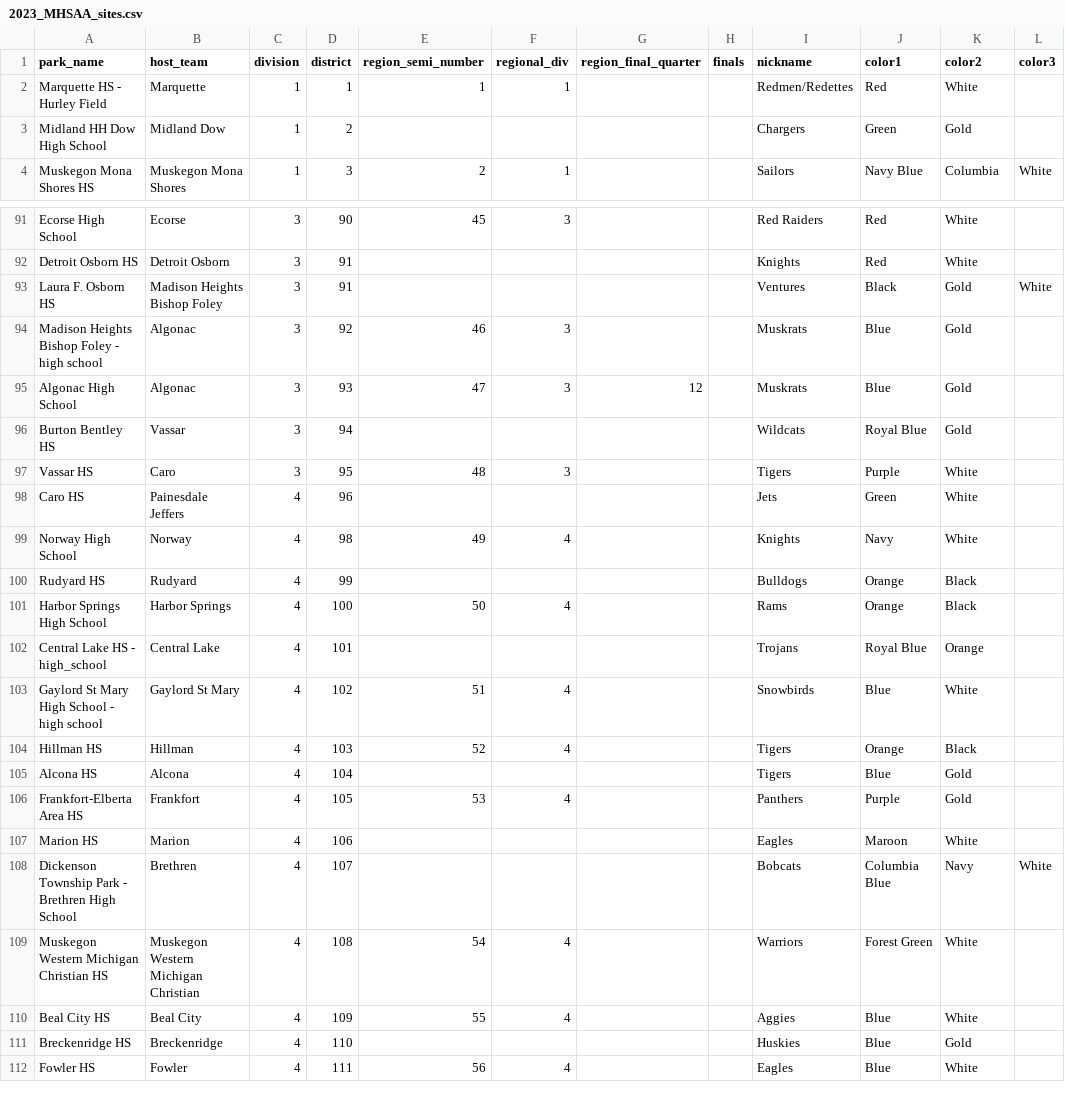
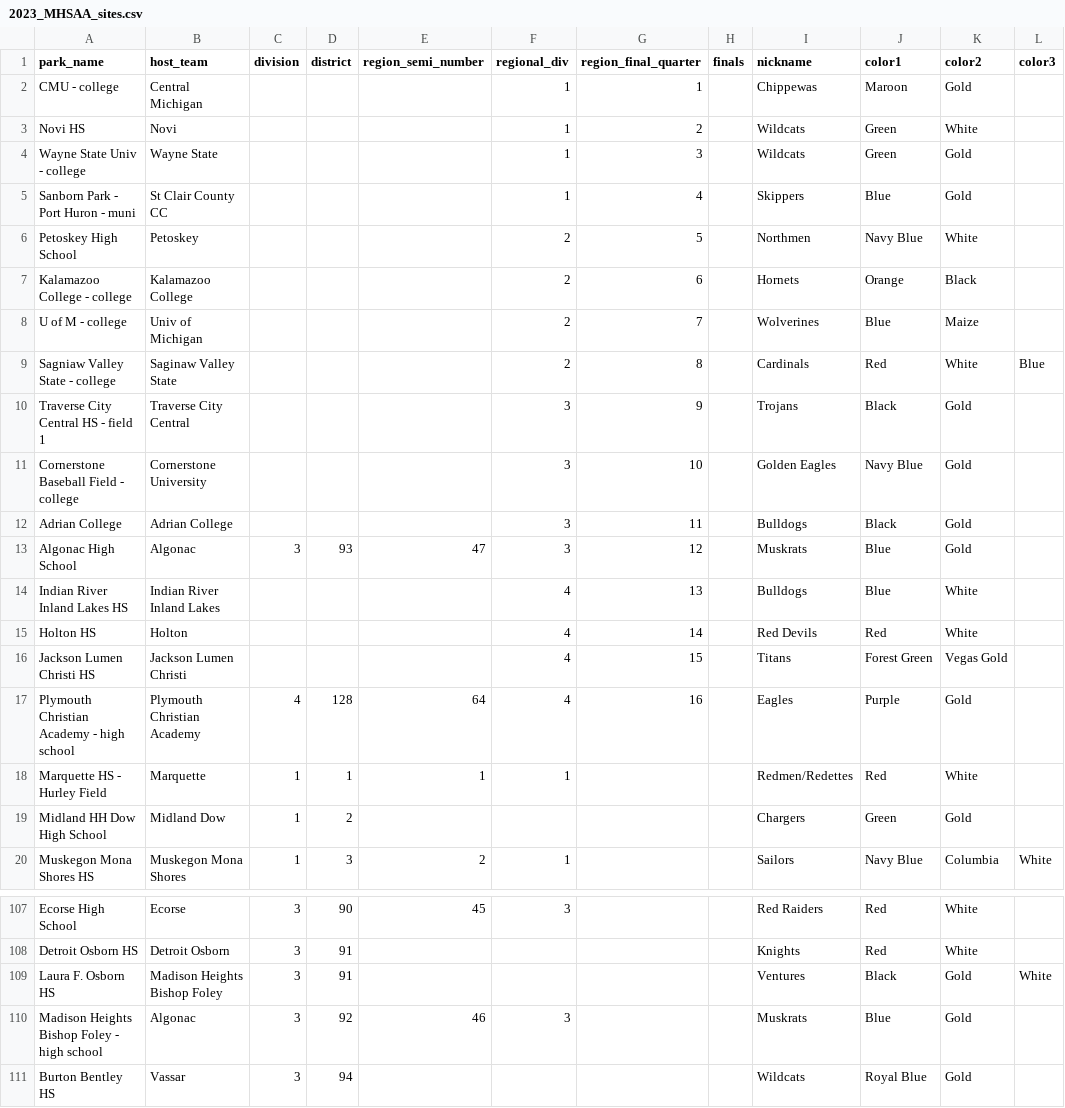
Before and after one commit to JSmith1826/BB_parks, a CSV file: data/2023_MHSAA_sites.csv, drawn as a sheet; only a part is shown, gaps mark what is left out; the shorter side is filled out with more unchanged rows; the diff covers the shown part only.

```diff
--- a/data/2023_MHSAA_sites.csv
+++ b/data/2023_MHSAA_sites.csv
@@ -1,2 +1,18 @@
 park_name,host_team,division,district,region_semi_number,regional_div,region_final_quarter,finals,nickname,color1,color2,color3
+CMU - college,Central Michigan,,,,1,1,,Chippewas,Maroon,Gold,
+Novi HS,Novi,,,,1,2,,Wildcats,Green ,White,
+Wayne State Univ - college,Wayne State,,,,1,3,,Wildcats,Green ,Gold,
+Sanborn Park - Port Huron - muni,St Clair County CC,,,,1,4,,Skippers,Blue ,Gold,
+Petoskey High School,Petoskey,,,,2,5,,Northmen,Navy Blue,White,
+Kalamazoo College - college,Kalamazoo College,,,,2,6,,Hornets,Orange,Black,
+U of M - college,Univ of Michigan,,,,2,7,,Wolverines,Blue ,Maize,
+Sagniaw Valley State - college,Saginaw Valley State,,,,2,8,,Cardinals,Red,White,Blue
+Traverse City Central HS - field 1,Traverse City Central,,,,3,9,,Trojans,Black,Gold,
+Cornerstone Baseball Field - college,Cornerstone University,,,,3,10,,Golden Eagles,Navy Blue,Gold,
+Adrian College,Adrian College,,,,3,11,,Bulldogs,Black,Gold,
+Algonac High School,Algonac,3,93,47,3,12,,Muskrats,Blue ,Gold,
+Indian River Inland Lakes HS,Indian River Inland Lakes,,,,4,13,,Bulldogs,Blue ,White,
+Holton HS,Holton,,,,4,14,,Red Devils,Red,White,
+Jackson Lumen Christi HS,Jackson Lumen Christi,,,,4,15,,Titans,Forest Green,Vegas Gold,
+Plymouth Christian Academy - high school,Plymouth Christian Academy,4,128,64,4,16,,Eagles,Purple,Gold,
 Marquette HS - Hurley Field,Marquette,1,1,1,1,,,Redmen/Redettes,Red , White,
@@ -94,3 +110,2 @@ Laura F. Osborn HS,Madison Heights Bishop Foley,3,91,,,,,Ventures,Black,Gold,Whi
 Madison Heights Bishop Foley - high school,Algonac,3,92,46,3,,,Muskrats,Blue , Gold,
-Algonac High School,Algonac,3,93,47,3,12,,Muskrats,Blue ,Gold,
 Burton Bentley HS,Vassar,3,94,,,,,Wildcats,Royal Blue , Gold,
```
Also changed, not shown: 14 removed rows and 5 edited cells elsewhere in this file, 6 other files.
